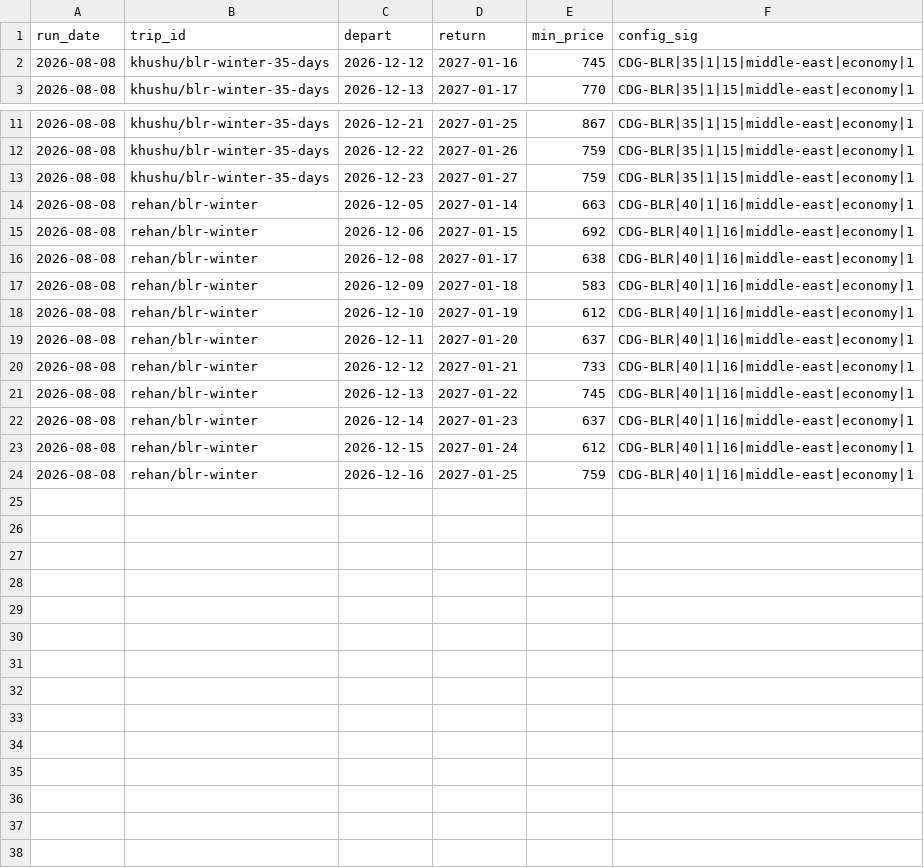
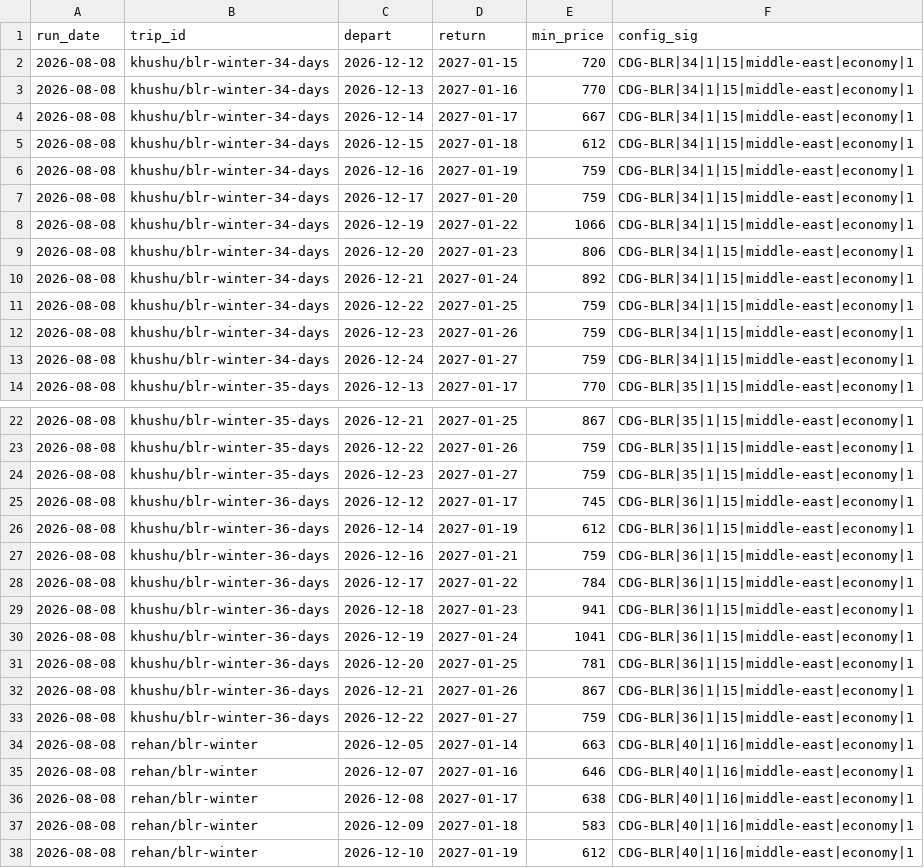
Before and after one commit to Rehann2/flight-tracker, a CSV file: data/history.csv, drawn as a sheet; only a part is shown, gaps mark what is left out; the shorter side is filled out with more unchanged rows.

```diff
--- a/data/history.csv
+++ b/data/history.csv
@@ -1,3 +1,14 @@
 run_date,trip_id,depart,return,min_price,config_sig
-2026-08-08,khushu/blr-winter-35-days,2026-12-12,2027-01-16,745,CDG-BLR|35|1|15|middle-east|economy|1
+2026-08-08,khushu/blr-winter-34-days,2026-12-12,2027-01-15,720,CDG-BLR|34|1|15|middle-east|economy|1
+2026-08-08,khushu/blr-winter-34-days,2026-12-13,2027-01-16,770,CDG-BLR|34|1|15|middle-east|economy|1
+2026-08-08,khushu/blr-winter-34-days,2026-12-14,2027-01-17,667,CDG-BLR|34|1|15|middle-east|economy|1
+2026-08-08,khushu/blr-winter-34-days,2026-12-15,2027-01-18,612,CDG-BLR|34|1|15|middle-east|economy|1
+2026-08-08,khushu/blr-winter-34-days,2026-12-16,2027-01-19,759,CDG-BLR|34|1|15|middle-east|economy|1
+2026-08-08,khushu/blr-winter-34-days,2026-12-17,2027-01-20,759,CDG-BLR|34|1|15|middle-east|economy|1
+2026-08-08,khushu/blr-winter-34-days,2026-12-19,2027-01-22,1066,CDG-BLR|34|1|15|middle-east|economy|1
+2026-08-08,khushu/blr-winter-34-days,2026-12-20,2027-01-23,806,CDG-BLR|34|1|15|middle-east|economy|1
+2026-08-08,khushu/blr-winter-34-days,2026-12-21,2027-01-24,892,CDG-BLR|34|1|15|middle-east|economy|1
+2026-08-08,khushu/blr-winter-34-days,2026-12-22,2027-01-25,759,CDG-BLR|34|1|15|middle-east|economy|1
+2026-08-08,khushu/blr-winter-34-days,2026-12-23,2027-01-26,759,CDG-BLR|34|1|15|middle-east|economy|1
+2026-08-08,khushu/blr-winter-34-days,2026-12-24,2027-01-27,759,CDG-BLR|34|1|15|middle-east|economy|1
 2026-08-08,khushu/blr-winter-35-days,2026-12-13,2027-01-17,770,CDG-BLR|35|1|15|middle-east|economy|1
@@ -13,4 +24,13 @@ run_date,trip_id,depart,return,min_price,config_sig
 2026-08-08,khushu/blr-winter-35-days,2026-12-23,2027-01-27,759,CDG-BLR|35|1|15|middle-east|economy|1
+2026-08-08,khushu/blr-winter-36-days,2026-12-12,2027-01-17,745,CDG-BLR|36|1|15|middle-east|economy|1
+2026-08-08,khushu/blr-winter-36-days,2026-12-14,2027-01-19,612,CDG-BLR|36|1|15|middle-east|economy|1
+2026-08-08,khushu/blr-winter-36-days,2026-12-16,2027-01-21,759,CDG-BLR|36|1|15|middle-east|economy|1
+2026-08-08,khushu/blr-winter-36-days,2026-12-17,2027-01-22,784,CDG-BLR|36|1|15|middle-east|economy|1
+2026-08-08,khushu/blr-winter-36-days,2026-12-18,2027-01-23,941,CDG-BLR|36|1|15|middle-east|economy|1
+2026-08-08,khushu/blr-winter-36-days,2026-12-19,2027-01-24,1041,CDG-BLR|36|1|15|middle-east|economy|1
+2026-08-08,khushu/blr-winter-36-days,2026-12-20,2027-01-25,781,CDG-BLR|36|1|15|middle-east|economy|1
+2026-08-08,khushu/blr-winter-36-days,2026-12-21,2027-01-26,867,CDG-BLR|36|1|15|middle-east|economy|1
+2026-08-08,khushu/blr-winter-36-days,2026-12-22,2027-01-27,759,CDG-BLR|36|1|15|middle-east|economy|1
 2026-08-08,rehan/blr-winter,2026-12-05,2027-01-14,663,CDG-BLR|40|1|16|middle-east|economy|1
-2026-08-08,rehan/blr-winter,2026-12-06,2027-01-15,692,CDG-BLR|40|1|16|middle-east|economy|1
+2026-08-08,rehan/blr-winter,2026-12-07,2027-01-16,646,CDG-BLR|40|1|16|middle-east|economy|1
 2026-08-08,rehan/blr-winter,2026-12-08,2027-01-17,638,CDG-BLR|40|1|16|middle-east|economy|1
```
Also changed, not shown: 2 other files.
